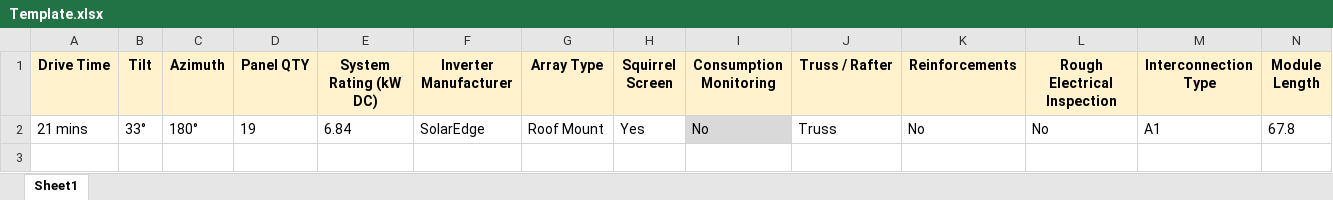
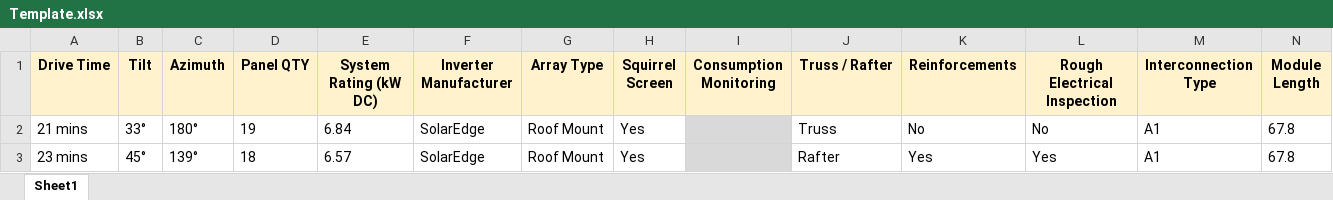
Before and after one commit to knguyen123/solar-time-predictor, an Excel workbook: src/components/Template.xlsx, sheet Sheet1, drawn as a sheet; only a part is shown; values as stored, in another font and other column widths than the file's, no borders; rows hold the shown columns only; the diff names each change by its address in the sheet, - before the commit and + after, or states it on an @@ line.

```diff
--- a/src/components/Template.xlsx (sheet Sheet1)
+++ b/src/components/Template.xlsx (sheet Sheet1)
-I2 (Consumption Monitoring): No
+I2 (Consumption Monitoring): (empty)
+row 3: 23 mins | 45° | 139° | 18 | 6.57 | SolarEdge | Roof Mount | Yes |  | Rafter | Yes | Yes | A1 | 67.8
```
Also changed, not shown: 3 other files.
